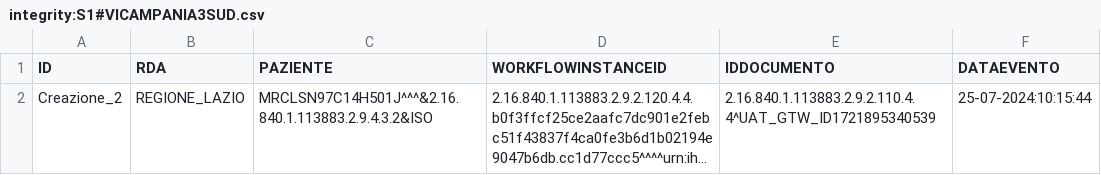
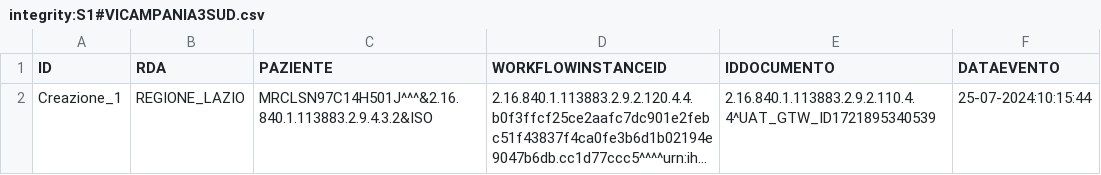
Before and after one commit to vincenzo-ingenito/test-repo-crash, a CSV file: REGIONE_CAMPANIA/ASL_NA_3_SUD/integrity:S1#VICAMPANIA3SUD.csv, drawn as a sheet; long unchanged cells end in …; the diff names each change by its address in the sheet, - before the commit and + after, or states it on an @@ line.

Commit message:
Regione: REGIONE_CAMPANIA, ASL: ASL_NA_3_SUD, Issuer: integrity:S1#VICAMPANIA3SUD

```diff
--- a/REGIONE_CAMPANIA/ASL_NA_3_SUD/integrity:S1#VICAMPANIA3SUD.csv
+++ b/REGIONE_CAMPANIA/ASL_NA_3_SUD/integrity:S1#VICAMPANIA3SUD.csv
-A2 (ID): Creazione_2
+A2 (ID): Creazione_1
```
